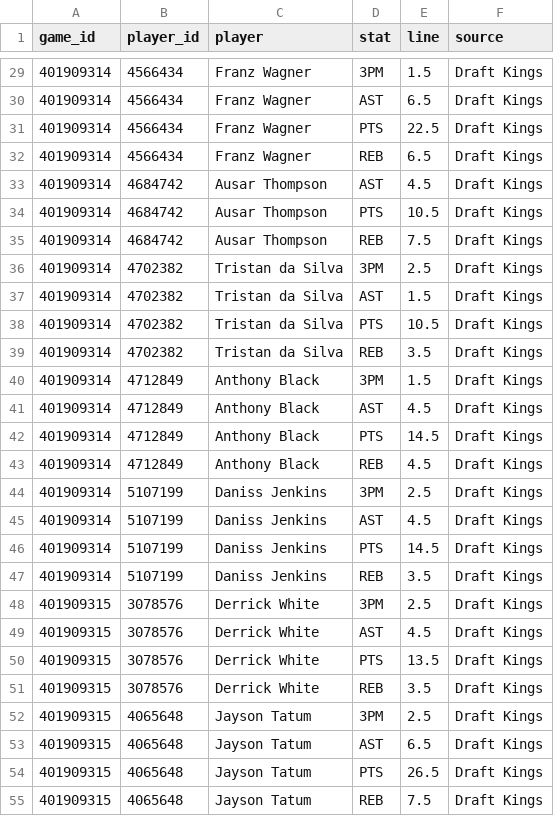
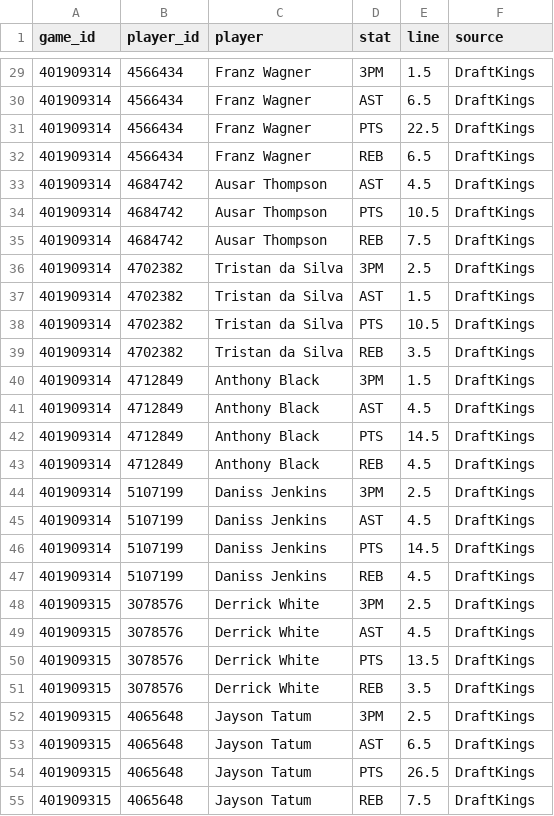
Before and after one commit to mason7park-debug/NBAprojections, a CSV file: data/props/2026-11-24.csv, drawn as a sheet; only a part is shown, gaps mark what is left out; the diff covers the shown part only.

```diff
--- a/data/props/2026-11-24.csv
+++ b/data/props/2026-11-24.csv
@@ -29,27 +29,27 @@ game_id,player_id,player,stat,line,source
-401909314,4566434,Franz Wagner,3PM,1.5,Draft Kings
-401909314,4566434,Franz Wagner,AST,6.5,Draft Kings
-401909314,4566434,Franz Wagner,PTS,22.5,Draft Kings
-401909314,4566434,Franz Wagner,REB,6.5,Draft Kings
-401909314,4684742,Ausar Thompson,AST,4.5,Draft Kings
-401909314,4684742,Ausar Thompson,PTS,10.5,Draft Kings
-401909314,4684742,Ausar Thompson,REB,7.5,Draft Kings
-401909314,4702382,Tristan da Silva,3PM,2.5,Draft Kings
-401909314,4702382,Tristan da Silva,AST,1.5,Draft Kings
-401909314,4702382,Tristan da Silva,PTS,10.5,Draft Kings
-401909314,4702382,Tristan da Silva,REB,3.5,Draft Kings
-401909314,4712849,Anthony Black,3PM,1.5,Draft Kings
-401909314,4712849,Anthony Black,AST,4.5,Draft Kings
-401909314,4712849,Anthony Black,PTS,14.5,Draft Kings
-401909314,4712849,Anthony Black,REB,4.5,Draft Kings
-401909314,5107199,Daniss Jenkins,3PM,2.5,Draft Kings
-401909314,5107199,Daniss Jenkins,AST,4.5,Draft Kings
-401909314,5107199,Daniss Jenkins,PTS,14.5,Draft Kings
-401909314,5107199,Daniss Jenkins,REB,3.5,Draft Kings
-401909315,3078576,Derrick White,3PM,2.5,Draft Kings
-401909315,3078576,Derrick White,AST,4.5,Draft Kings
-401909315,3078576,Derrick White,PTS,13.5,Draft Kings
-401909315,3078576,Derrick White,REB,3.5,Draft Kings
-401909315,4065648,Jayson Tatum,3PM,2.5,Draft Kings
-401909315,4065648,Jayson Tatum,AST,6.5,Draft Kings
-401909315,4065648,Jayson Tatum,PTS,26.5,Draft Kings
-401909315,4065648,Jayson Tatum,REB,7.5,Draft Kings
+401909314,4566434,Franz Wagner,3PM,1.5,DraftKings
+401909314,4566434,Franz Wagner,AST,6.5,DraftKings
+401909314,4566434,Franz Wagner,PTS,22.5,DraftKings
+401909314,4566434,Franz Wagner,REB,6.5,DraftKings
+401909314,4684742,Ausar Thompson,AST,4.5,DraftKings
+401909314,4684742,Ausar Thompson,PTS,10.5,DraftKings
+401909314,4684742,Ausar Thompson,REB,7.5,DraftKings
+401909314,4702382,Tristan da Silva,3PM,2.5,DraftKings
+401909314,4702382,Tristan da Silva,AST,1.5,DraftKings
+401909314,4702382,Tristan da Silva,PTS,10.5,DraftKings
+401909314,4702382,Tristan da Silva,REB,3.5,DraftKings
+401909314,4712849,Anthony Black,3PM,1.5,DraftKings
+401909314,4712849,Anthony Black,AST,4.5,DraftKings
+401909314,4712849,Anthony Black,PTS,14.5,DraftKings
+401909314,4712849,Anthony Black,REB,4.5,DraftKings
+401909314,5107199,Daniss Jenkins,3PM,2.5,DraftKings
+401909314,5107199,Daniss Jenkins,AST,4.5,DraftKings
+401909314,5107199,Daniss Jenkins,PTS,14.5,DraftKings
+401909314,5107199,Daniss Jenkins,REB,4.5,DraftKings
+401909315,3078576,Derrick White,3PM,2.5,DraftKings
+401909315,3078576,Derrick White,AST,4.5,DraftKings
+401909315,3078576,Derrick White,PTS,13.5,DraftKings
+401909315,3078576,Derrick White,REB,3.5,DraftKings
+401909315,4065648,Jayson Tatum,3PM,2.5,DraftKings
+401909315,4065648,Jayson Tatum,AST,6.5,DraftKings
+401909315,4065648,Jayson Tatum,PTS,26.5,DraftKings
+401909315,4065648,Jayson Tatum,REB,7.5,DraftKings
```
Also changed, not shown: 105 edited cells elsewhere in this file, data/gamepreds/2026-11-24.csv, data/projections/2026-11-24.csv, 4 other files.
